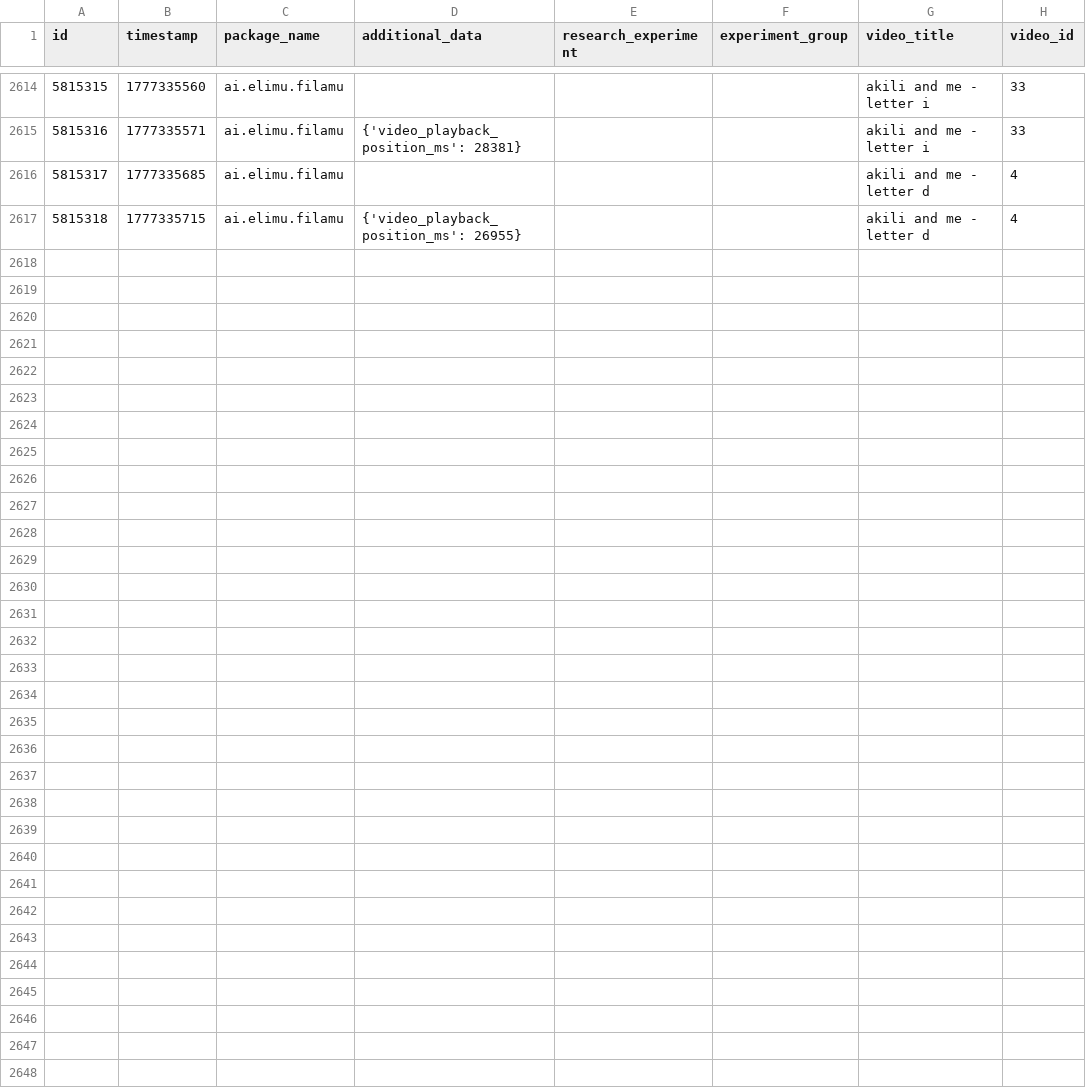
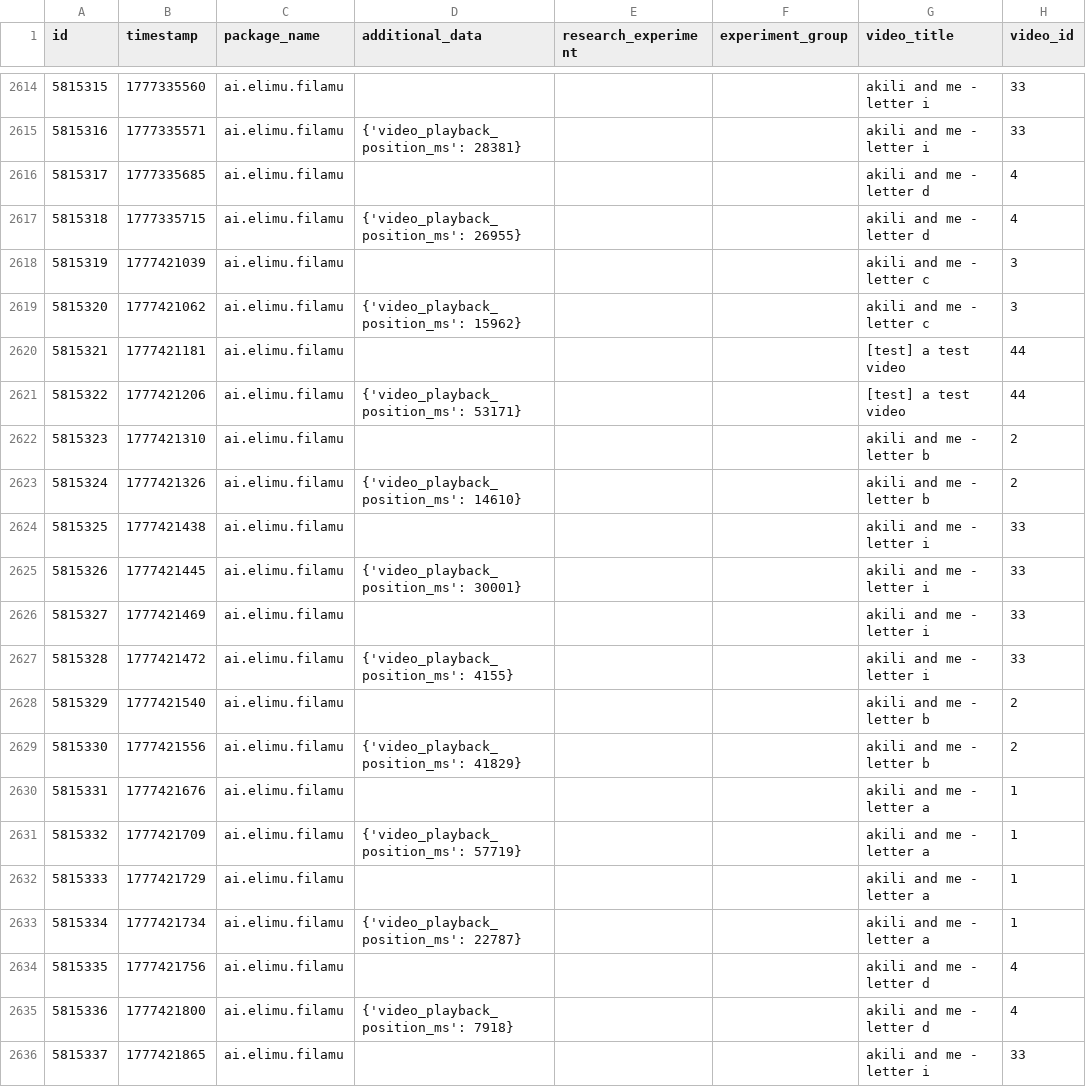
Before and after one commit to elimu-ai/ml-datasets, a CSV file: lang-ENG/student-id-6/video-learning-events.csv, drawn as a sheet; only a part is shown, gaps mark what is left out; the diff covers the shown part only.

```diff
--- a/lang-ENG/student-id-6/video-learning-events.csv
+++ b/lang-ENG/student-id-6/video-learning-events.csv
@@ -2617 +2617,20 @@ id,timestamp,package_name,additional_data,research_experiment,experiment_group,v
 5815318,1777335715,ai.elimu.filamu,{'video_playback_position_ms': 26955},,,akili and me - letter d,4
+5815319,1777421039,ai.elimu.filamu,,,,akili and me - letter c,3
+5815320,1777421062,ai.elimu.filamu,{'video_playback_position_ms': 15962},,,akili and me - letter c,3
+5815321,1777421181,ai.elimu.filamu,,,,[test] a test video,44
+5815322,1777421206,ai.elimu.filamu,{'video_playback_position_ms': 53171},,,[test] a test video,44
+5815323,1777421310,ai.elimu.filamu,,,,akili and me - letter b,2
+5815324,1777421326,ai.elimu.filamu,{'video_playback_position_ms': 14610},,,akili and me - letter b,2
+5815325,1777421438,ai.elimu.filamu,,,,akili and me - letter i,33
+5815326,1777421445,ai.elimu.filamu,{'video_playback_position_ms': 30001},,,akili and me - letter i,33
+5815327,1777421469,ai.elimu.filamu,,,,akili and me - letter i,33
+5815328,1777421472,ai.elimu.filamu,{'video_playback_position_ms': 4155},,,akili and me - letter i,33
+5815329,1777421540,ai.elimu.filamu,,,,akili and me - letter b,2
+5815330,1777421556,ai.elimu.filamu,{'video_playback_position_ms': 41829},,,akili and me - letter b,2
+5815331,1777421676,ai.elimu.filamu,,,,akili and me - letter a,1
+5815332,1777421709,ai.elimu.filamu,{'video_playback_position_ms': 57719},,,akili and me - letter a,1
+5815333,1777421729,ai.elimu.filamu,,,,akili and me - letter a,1
+5815334,1777421734,ai.elimu.filamu,{'video_playback_position_ms': 22787},,,akili and me - letter a,1
+5815335,1777421756,ai.elimu.filamu,,,,akili and me - letter d,4
+5815336,1777421800,ai.elimu.filamu,{'video_playback_position_ms': 7918},,,akili and me - letter d,4
+5815337,1777421865,ai.elimu.filamu,,,,akili and me - letter i,33
```
Also changed, not shown: 9 added rows elsewhere in this file, lang-HIN/student-id-5/video-learning-events.csv, lang-HIN/student-id-6/video-learning-events.csv, 5 other files.
